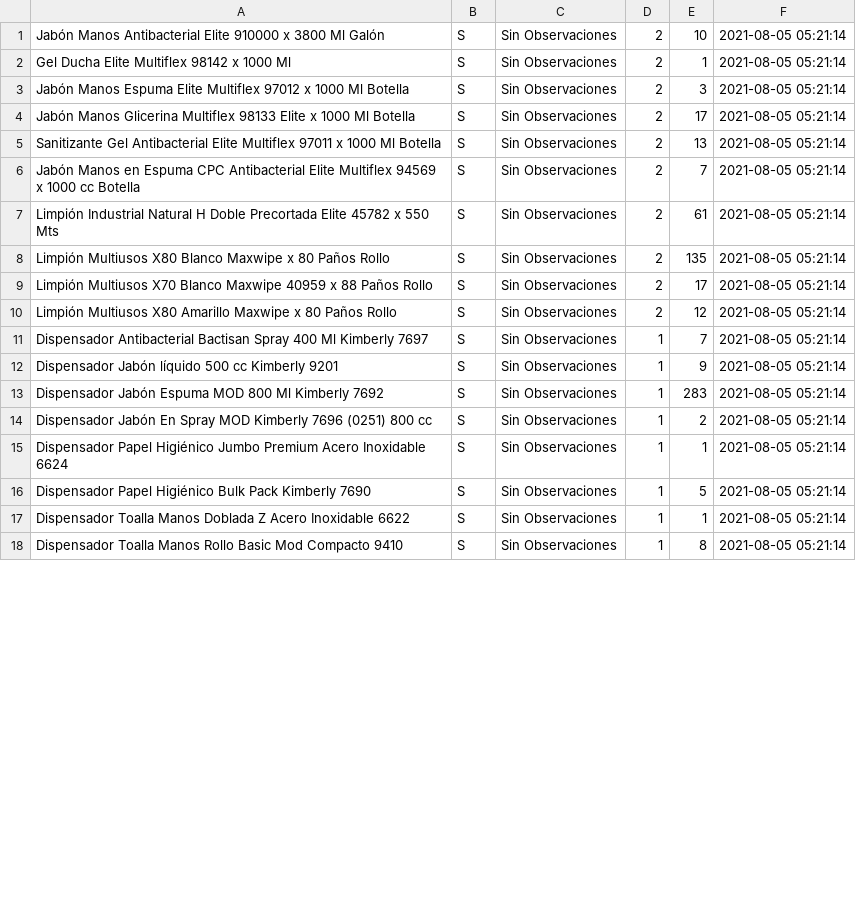
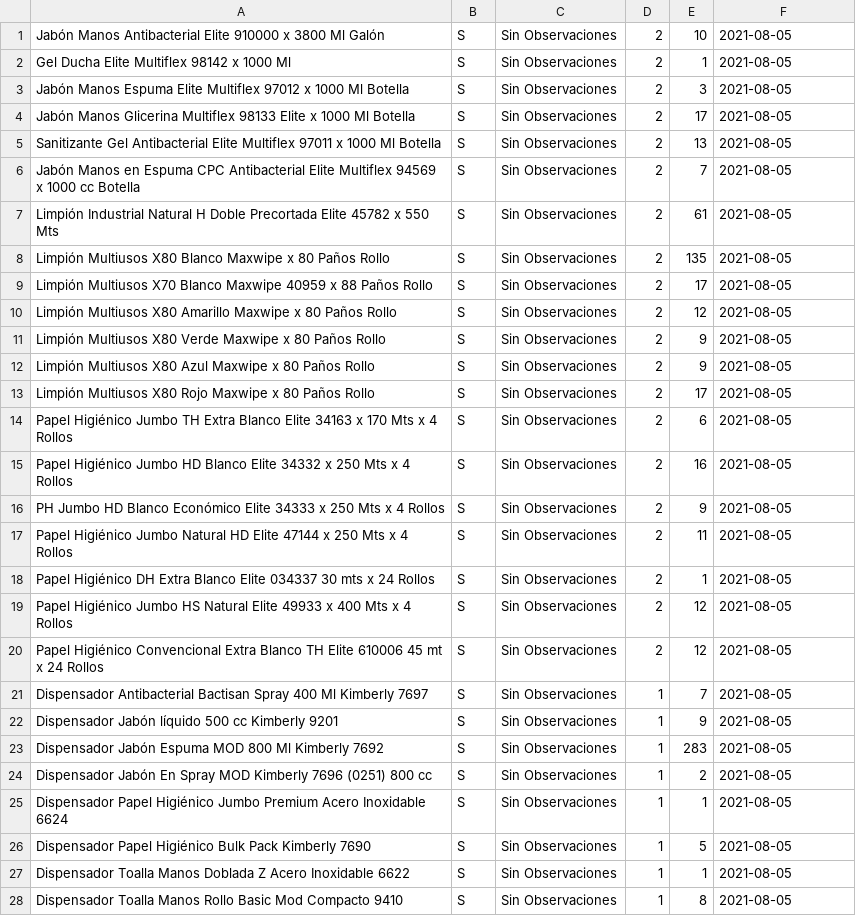
Before and after one commit to CamiloCuartas/TiendaAppWeb, a CSV file: database/files/items.csv, drawn as a sheet; only a part is shown; the diff covers the shown part only.

```diff
--- a/database/files/items.csv
+++ b/database/files/items.csv
@@ -1,18 +1,28 @@
-Jabón Manos Antibacterial Elite 910000 x 3800 Ml Galón;S;Sin Observaciones;2;10;2021-08-05 05:21:14
-Gel Ducha Elite Multiflex 98142 x 1000 Ml;S;Sin Observaciones;2;1;2021-08-05 05:21:14
-Jabón Manos Espuma Elite Multiflex 97012 x 1000 Ml Botella;S;Sin Observaciones;2;3;2021-08-05 05:21:14
-Jabón Manos Glicerina Multiflex 98133 Elite x 1000 Ml Botella;S;Sin Observaciones;2;17;2021-08-05 05:21:14
-Sanitizante Gel Antibacterial Elite Multiflex 97011  x 1000 Ml Botella;S;Sin Observaciones;2;13;2021-08-05 05:21:14
-Jabón Manos en Espuma CPC Antibacterial  Elite Multiflex  94569 x 1000 cc Botella;S;Sin Observaciones;2;7;2021-08-05 05:21:14
-Limpión Industrial Natural H Doble Precortada Elite 45782 x 550 Mts;S;Sin Observaciones;2;61;2021-08-05 05:21:14
-Limpión Multiusos X80 Blanco Maxwipe x 80 Paños Rollo;S;Sin Observaciones;2;135;2021-08-05 05:21:14
-Limpión Multiusos X70 Blanco Maxwipe 40959 x 88 Paños Rollo;S;Sin Observaciones;2;17;2021-08-05 05:21:14
-Limpión Multiusos X80 Amarillo Maxwipe x 80 Paños Rollo;S;Sin Observaciones;2;12;2021-08-05 05:21:14
-Dispensador Antibacterial Bactisan Spray 400 Ml Kimberly 7697;S;Sin Observaciones;1;7;2021-08-05 05:21:14
-Dispensador Jabón líquido 500 cc Kimberly 9201;S;Sin Observaciones;1;9;2021-08-05 05:21:14
-Dispensador Jabón Espuma MOD 800 Ml Kimberly 7692;S;Sin Observaciones;1;283;2021-08-05 05:21:14
-Dispensador Jabón En Spray MOD Kimberly 7696 (0251) 800 cc;S;Sin Observaciones;1;2;2021-08-05 05:21:14
-Dispensador Papel Higiénico Jumbo Premium Acero Inoxidable 6624;S;Sin Observaciones;1;1;2021-08-05 05:21:14
-Dispensador Papel Higiénico Bulk Pack Kimberly 7690;S;Sin Observaciones;1;5;2021-08-05 05:21:14
-Dispensador Toalla Manos Doblada Z Acero Inoxidable  6622;S;Sin Observaciones;1;1;2021-08-05 05:21:14
-Dispensador Toalla Manos Rollo Basic Mod Compacto 9410;S;Sin Observaciones;1;8;2021-08-05 05:21:14
+Jabón Manos Antibacterial Elite 910000 x 3800 Ml Galón;S;Sin Observaciones;2;10;2021-08-05
+Gel Ducha Elite Multiflex 98142 x 1000 Ml;S;Sin Observaciones;2;1;2021-08-05
+Jabón Manos Espuma Elite Multiflex 97012 x 1000 Ml Botella;S;Sin Observaciones;2;3;2021-08-05
+Jabón Manos Glicerina Multiflex 98133 Elite x 1000 Ml Botella;S;Sin Observaciones;2;17;2021-08-05
+Sanitizante Gel Antibacterial Elite Multiflex 97011  x 1000 Ml Botella;S;Sin Observaciones;2;13;2021-08-05
+Jabón Manos en Espuma CPC Antibacterial  Elite Multiflex  94569 x 1000 cc Botella;S;Sin Observaciones;2;7;2021-08-05
+Limpión Industrial Natural H Doble Precortada Elite 45782 x 550 Mts;S;Sin Observaciones;2;61;2021-08-05
+Limpión Multiusos X80 Blanco Maxwipe x 80 Paños Rollo;S;Sin Observaciones;2;135;2021-08-05
+Limpión Multiusos X70 Blanco Maxwipe 40959 x 88 Paños Rollo;S;Sin Observaciones;2;17;2021-08-05
+Limpión Multiusos X80 Amarillo Maxwipe x 80 Paños Rollo;S;Sin Observaciones;2;12;2021-08-05
+Limpión Multiusos X80 Verde Maxwipe x 80 Paños Rollo;S;Sin Observaciones;2;9;2021-08-05
+Limpión Multiusos X80 Azul Maxwipe x 80 Paños Rollo;S;Sin Observaciones;2;9;2021-08-05
+Limpión Multiusos X80 Rojo Maxwipe x 80 Paños Rollo;S;Sin Observaciones;2;17;2021-08-05
+Papel Higiénico Jumbo TH Extra Blanco Elite 34163  x 170 Mts x 4 Rollos;S;Sin Observaciones;2;6;2021-08-05
+Papel Higiénico Jumbo HD Blanco Elite 34332 x 250 Mts x 4 Rollos;S;Sin Observaciones;2;16;2021-08-05
+PH Jumbo HD Blanco Económico Elite 34333 x 250 Mts x 4 Rollos;S;Sin Observaciones;2;9;2021-08-05
+Papel Higiénico Jumbo Natural HD Elite 47144 x 250 Mts x 4 Rollos;S;Sin Observaciones;2;11;2021-08-05
+Papel Higiénico DH Extra Blanco Elite 034337 30 mts x 24 Rollos;S;Sin Observaciones;2;1;2021-08-05
+Papel Higiénico Jumbo HS Natural Elite 49933 x 400 Mts x 4 Rollos;S;Sin Observaciones;2;12;2021-08-05
+Papel Higiénico Convencional Extra Blanco TH Elite 610006 45 mt x 24 Rollos;S;Sin Observaciones;2;12;2021-08-05
+Dispensador Antibacterial Bactisan Spray 400 Ml Kimberly 7697;S;Sin Observaciones;1;7;2021-08-05
+Dispensador Jabón líquido 500 cc Kimberly 9201;S;Sin Observaciones;1;9;2021-08-05
+Dispensador Jabón Espuma MOD 800 Ml Kimberly 7692;S;Sin Observaciones;1;283;2021-08-05
+Dispensador Jabón En Spray MOD Kimberly 7696 (0251) 800 cc;S;Sin Observaciones;1;2;2021-08-05
+Dispensador Papel Higiénico Jumbo Premium Acero Inoxidable 6624;S;Sin Observaciones;1;1;2021-08-05
+Dispensador Papel Higiénico Bulk Pack Kimberly 7690;S;Sin Observaciones;1;5;2021-08-05
+Dispensador Toalla Manos Doblada Z Acero Inoxidable  6622;S;Sin Observaciones;1;1;2021-08-05
+Dispensador Toalla Manos Rollo Basic Mod Compacto 9410;S;Sin Observaciones;1;8;2021-08-05
```
Also changed, not shown: 10 added rows and 2 edited cells elsewhere in this file, 6 other files.
